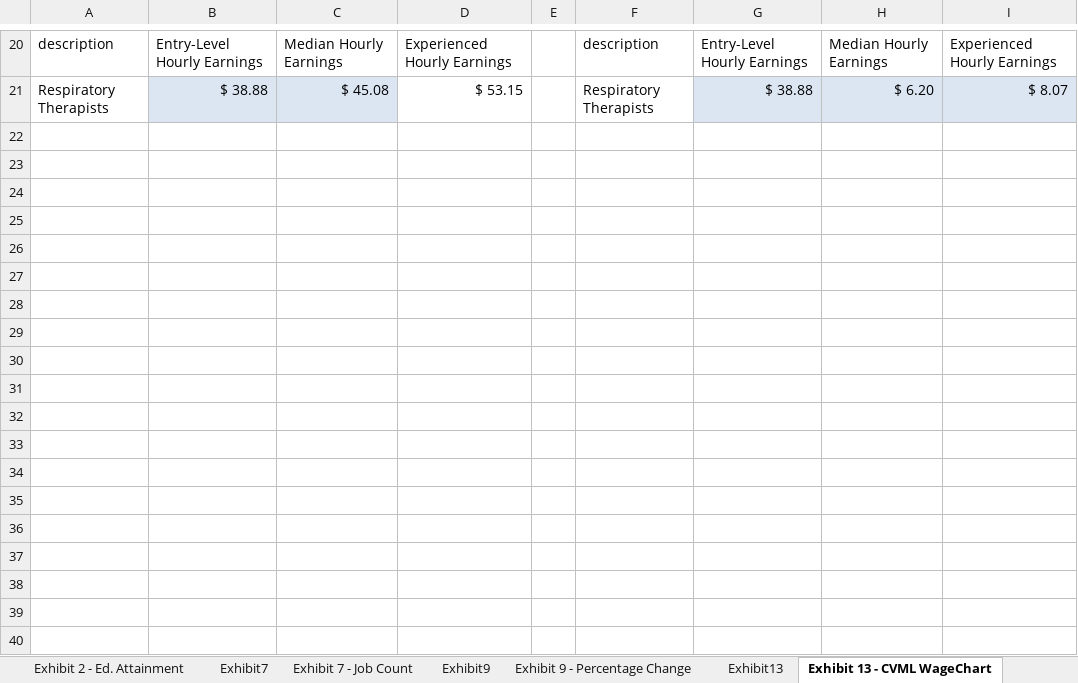
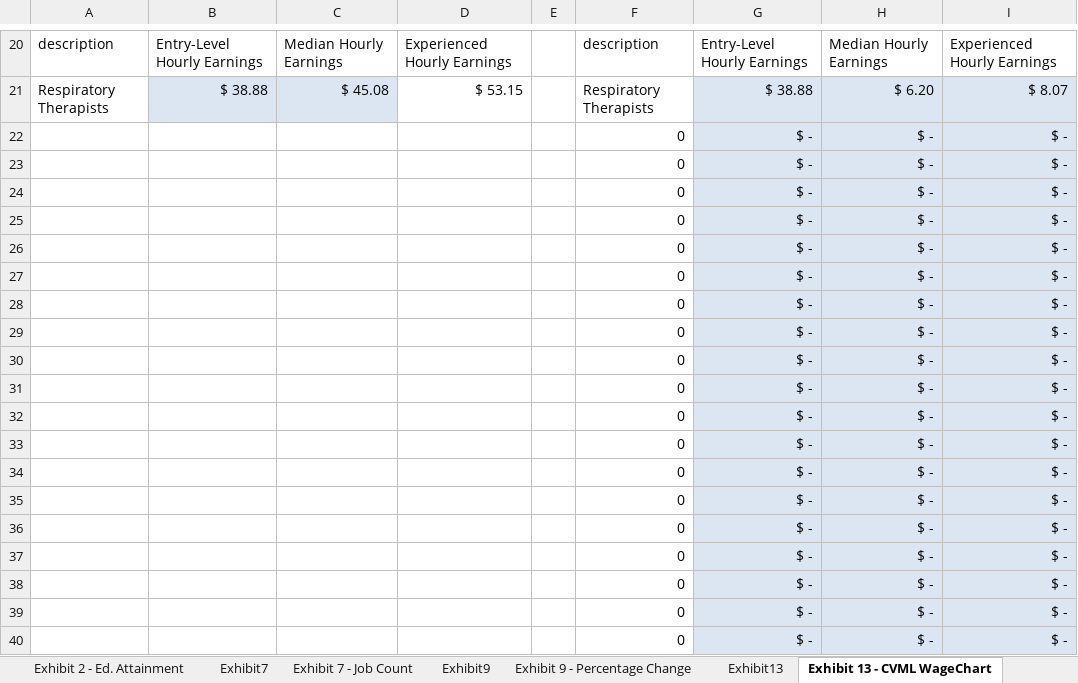
Before and after one commit to coeifaria/BDP-LMA, an Excel workbook: vba_bdp.xlsm, sheet Exhibit 13 - CVML WageChart, drawn as a sheet; only a part is shown, gaps mark what is left out; values as stored, in another font and other column widths than the file's, no borders; charts and pictures not drawn; the diff names each change by its address in the sheet, - before the commit and + after, or states it on an @@ line.

```diff
--- a/vba_bdp.xlsm (sheet Exhibit 13 - CVML WageChart)
+++ b/vba_bdp.xlsm (sheet Exhibit 13 - CVML WageChart)
+row 22:  |  |  |  |  | 0 | $ - | $ - | $ -
+row 23:  |  |  |  |  | 0 | $ - | $ - | $ -
+row 24:  |  |  |  |  | 0 | $ - | $ - | $ -
+row 25:  |  |  |  |  | 0 | $ - | $ - | $ -
+row 26:  |  |  |  |  | 0 | $ - | $ - | $ -
+row 27:  |  |  |  |  | 0 | $ - | $ - | $ -
+row 28:  |  |  |  |  | 0 | $ - | $ - | $ -
+row 29:  |  |  |  |  | 0 | $ - | $ - | $ -
+row 30:  |  |  |  |  | 0 | $ - | $ - | $ -
+row 31:  |  |  |  |  | 0 | $ - | $ - | $ -
+row 32:  |  |  |  |  | 0 | $ - | $ - | $ -
+row 33:  |  |  |  |  | 0 | $ - | $ - | $ -
+row 34:  |  |  |  |  | 0 | $ - | $ - | $ -
+row 35:  |  |  |  |  | 0 | $ - | $ - | $ -
+row 36:  |  |  |  |  | 0 | $ - | $ - | $ -
+row 37:  |  |  |  |  | 0 | $ - | $ - | $ -
+row 38:  |  |  |  |  | 0 | $ - | $ - | $ -
+row 39:  |  |  |  |  | 0 | $ - | $ - | $ -
+row 40:  |  |  |  |  | 0 | $ - | $ - | $ -
```
Also changed, not shown: charts or pictures, 11 other files.
